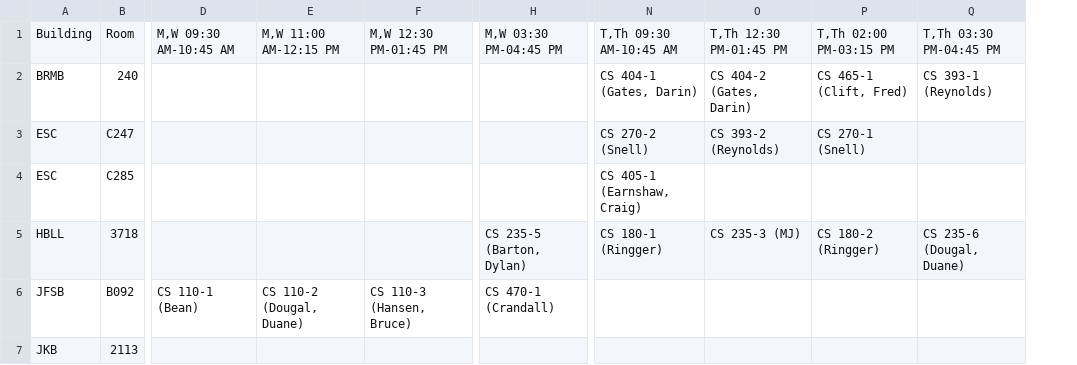
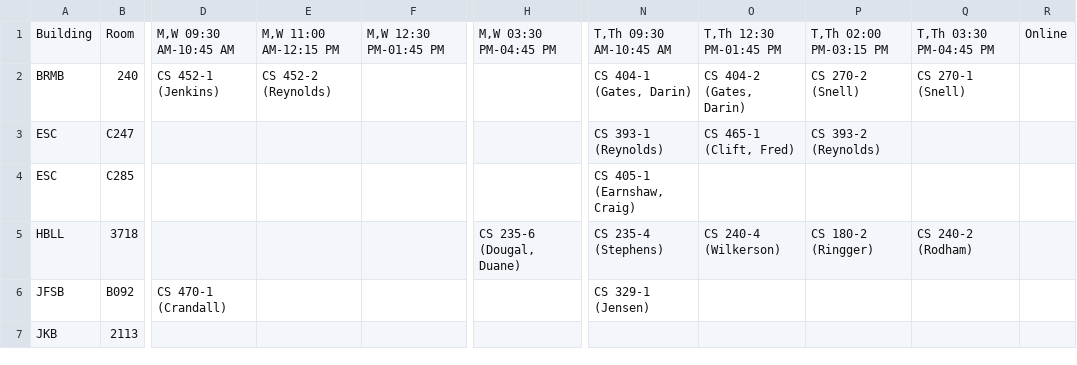
Before and after one commit to mjcleme/scheduling-public, a CSV file: room_schedule_Winter_2027.csv, drawn as a sheet; only a part is shown, gaps mark what is left out; removed rows and columns are numbered as before the commit, all else as after; the diff covers the shown part only; the diff names each change by its address in the sheet, - before the commit and + after, or states it on an @@ line.

```diff
--- a/room_schedule_Winter_2027.csv
+++ b/room_schedule_Winter_2027.csv
-column E, rows 1-6: M,W 11:00 AM-12:15 PM |  |  |  |  | CS 110-2 (Dougal, Duane)
-column F, rows 1-6: M,W 12:30 PM-01:45 PM |  |  |  |  | CS 110-3 (Hansen, Bruce)
+column E, rows 1-2: M,W 11:00 AM-12:15 PM | CS 452-2 (Reynolds)
+column F, row 1: M,W 12:30 PM-01:45 PM
-column H, rows 1-6: M,W 03:30 PM-04:45 PM |  |  |  | CS 235-5 (Barton, Dylan) | CS 470-1 (Crandall)
+column H, rows 1-5: M,W 03:30 PM-04:45 PM |  |  |  | CS 235-6 (Dougal, Duane)
+column R, row 1: Online
-D2: (empty)
+D2: CS 452-1 (Jenkins)
-P2: CS 465-1 (Clift, Fred)
+P2: CS 270-2 (Snell)
-Q2: CS 393-1 (Reynolds)
+Q2: CS 270-1 (Snell)
-N3: CS 270-2 (Snell)
+N3: CS 393-1 (Reynolds)
-O3: CS 393-2 (Reynolds)
+O3: CS 465-1 (Clift, Fred)
-P3: CS 270-1 (Snell)
+P3: CS 393-2 (Reynolds)
-N5: CS 180-1 (Ringger)
+N5: CS 235-4 (Stephens)
-O5: CS 235-3 (MJ)
+O5: CS 240-4 (Wilkerson)
-Q5: CS 235-6 (Dougal, Duane)
+Q5: CS 240-2 (Rodham)
-D6: CS 110-1 (Bean)
+D6: CS 470-1 (Crandall)
-N6: (empty)
+N6: CS 329-1 (Jensen)
```
Also changed, not shown: 1 added row, 3 removed rows and 56 edited cells elsewhere in this file, room_schedule_Fall_2026.csv, room_schedule_Spring_2027.csv, 4 other files.
